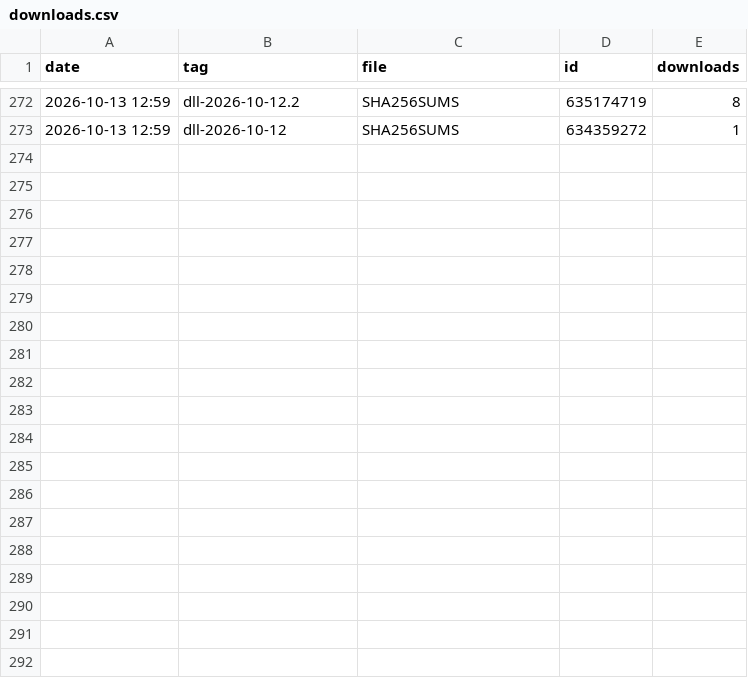
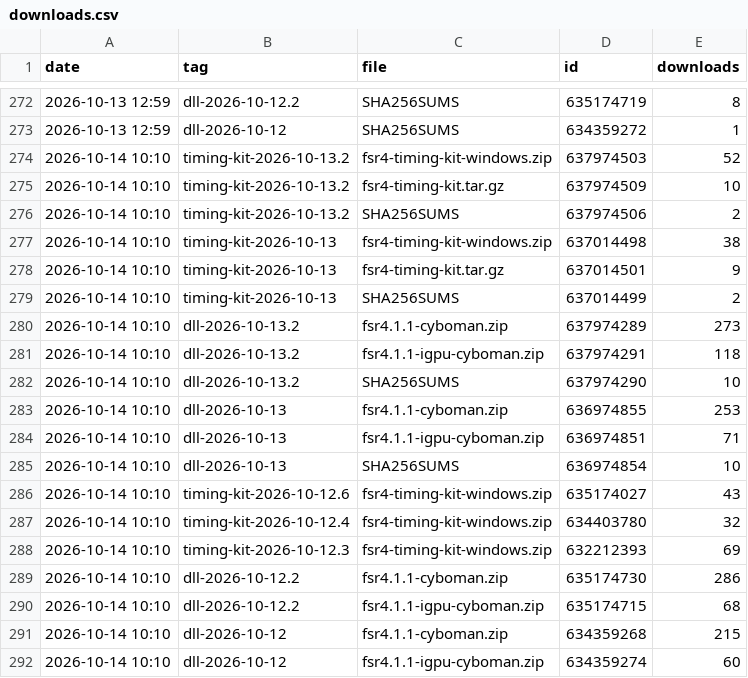
Before and after one commit to zgauthier2000/fsr4-shader-performance-overrides, a CSV file: downloads.csv, drawn as a sheet; only a part is shown, gaps mark what is left out; the diff covers the shown part only; the diff names each change by its address in the sheet, - before the commit and + after, or states it on an @@ line.

```diff
--- a/downloads.csv
+++ b/downloads.csv
+row 274: 2026-10-14 10:10 | timing-kit-2026-10-13.2 | fsr4-timing-kit-windows.zip | 637974503 | 52
+row 275: 2026-10-14 10:10 | timing-kit-2026-10-13.2 | fsr4-timing-kit.tar.gz | 637974509 | 10
+row 276: 2026-10-14 10:10 | timing-kit-2026-10-13.2 | SHA256SUMS | 637974506 | 2
+row 277: 2026-10-14 10:10 | timing-kit-2026-10-13 | fsr4-timing-kit-windows.zip | 637014498 | 38
+row 278: 2026-10-14 10:10 | timing-kit-2026-10-13 | fsr4-timing-kit.tar.gz | 637014501 | 9
+row 279: 2026-10-14 10:10 | timing-kit-2026-10-13 | SHA256SUMS | 637014499 | 2
+row 280: 2026-10-14 10:10 | dll-2026-10-13.2 | fsr4.1.1-cyboman.zip | 637974289 | 273
+row 281: 2026-10-14 10:10 | dll-2026-10-13.2 | fsr4.1.1-igpu-cyboman.zip | 637974291 | 118
+row 282: 2026-10-14 10:10 | dll-2026-10-13.2 | SHA256SUMS | 637974290 | 10
+row 283: 2026-10-14 10:10 | dll-2026-10-13 | fsr4.1.1-cyboman.zip | 636974855 | 253
+row 284: 2026-10-14 10:10 | dll-2026-10-13 | fsr4.1.1-igpu-cyboman.zip | 636974851 | 71
+row 285: 2026-10-14 10:10 | dll-2026-10-13 | SHA256SUMS | 636974854 | 10
+row 286: 2026-10-14 10:10 | timing-kit-2026-10-12.6 | fsr4-timing-kit-windows.zip | 635174027 | 43
+row 287: 2026-10-14 10:10 | timing-kit-2026-10-12.4 | fsr4-timing-kit-windows.zip | 634403780 | 32
+row 288: 2026-10-14 10:10 | timing-kit-2026-10-12.3 | fsr4-timing-kit-windows.zip | 632212393 | 69
+row 289: 2026-10-14 10:10 | dll-2026-10-12.2 | fsr4.1.1-cyboman.zip | 635174730 | 286
+row 290: 2026-10-14 10:10 | dll-2026-10-12.2 | fsr4.1.1-igpu-cyboman.zip | 635174715 | 68
+row 291: 2026-10-14 10:10 | dll-2026-10-12 | fsr4.1.1-cyboman.zip | 634359268 | 215
+row 292: 2026-10-14 10:10 | dll-2026-10-12 | fsr4.1.1-igpu-cyboman.zip | 634359274 | 60
```
Also changed, not shown: 11 added rows elsewhere in this file, runs.csv, 3 other files.
